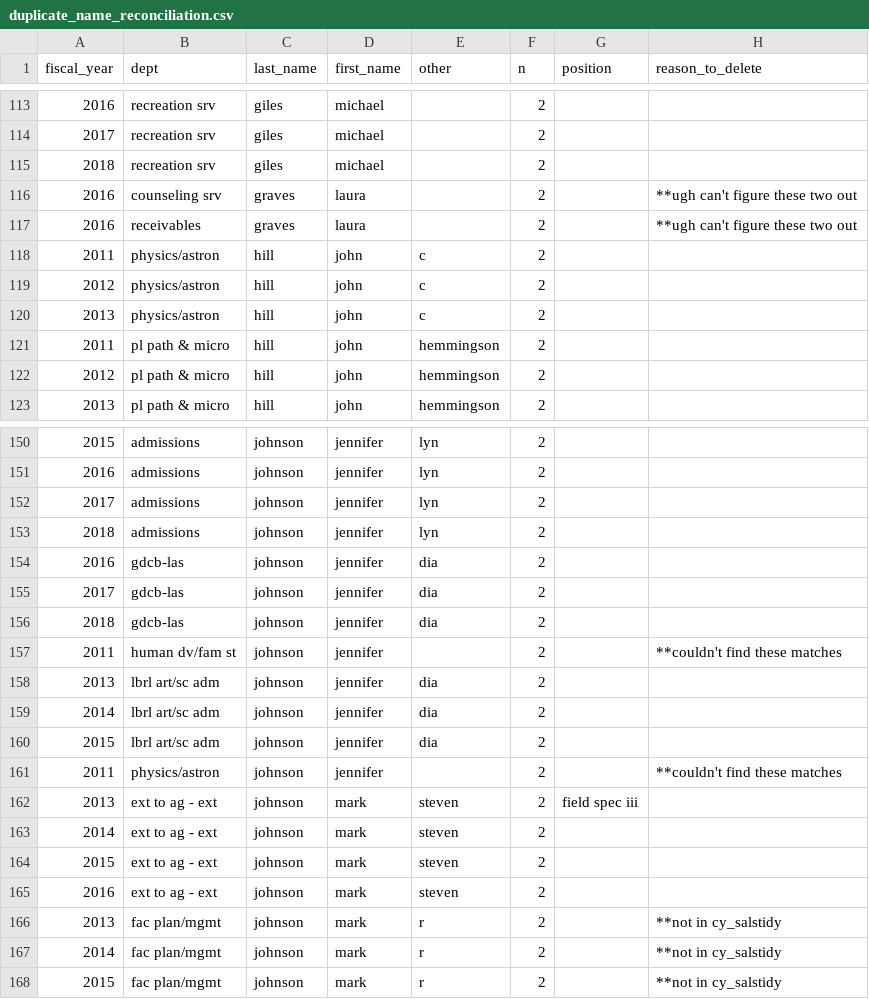
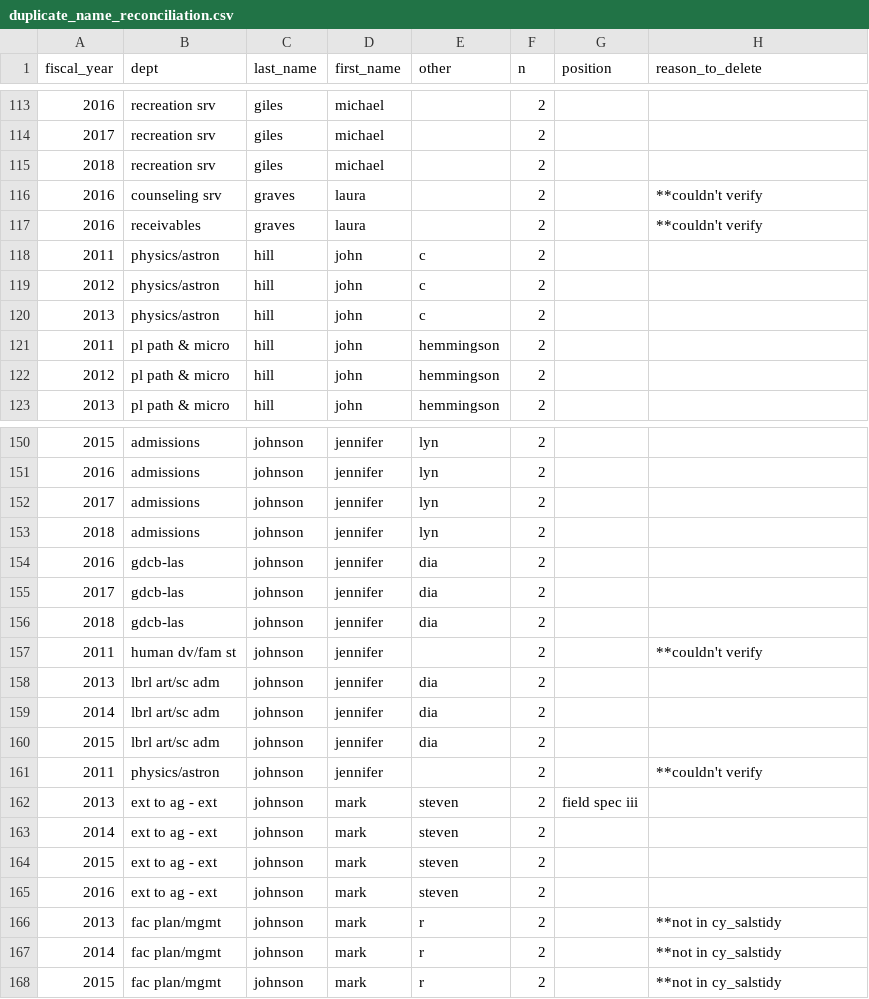
Before and after one commit to lydiaPenglish/CyChecks, a CSV file: data-raw/_raw/duplicate_name_reconciliation.csv, drawn as a sheet; only a part is shown, gaps mark what is left out; the diff covers the shown part only.

```diff
--- a/data-raw/_raw/duplicate_name_reconciliation.csv
+++ b/data-raw/_raw/duplicate_name_reconciliation.csv
@@ -115,4 +115,4 @@ fiscal_year,dept,last_name,first_name,other,n,position,reason_to_delete
 2018,recreation srv,giles,michael,,2,,
-2016,counseling srv,graves,laura,,2,,**ugh can't figure these two out
-2016,receivables,graves,laura,,2,,**ugh can't figure these two out
+2016,counseling srv,graves,laura,,2,,**couldn't verify
+2016,receivables,graves,laura,,2,,**couldn't verify
 2011,physics/astron,hill,john,c,2,,
@@ -156,3 +156,3 @@ fiscal_year,dept,last_name,first_name,other,n,position,reason_to_delete
 2018,gdcb-las,johnson,jennifer,dia,2,,
-2011,human dv/fam st,johnson,jennifer,,2,,**couldn't find these matches
+2011,human dv/fam st,johnson,jennifer,,2,,**couldn't verify
 2013,lbrl art/sc adm,johnson,jennifer,dia,2,,
@@ -160,3 +160,3 @@ fiscal_year,dept,last_name,first_name,other,n,position,reason_to_delete
 2015,lbrl art/sc adm,johnson,jennifer,dia,2,,
-2011,physics/astron,johnson,jennifer,,2,,**couldn't find these matches
+2011,physics/astron,johnson,jennifer,,2,,**couldn't verify
 2013,ext to ag - ext,johnson,mark,steven,2,field spec iii,
```
Also changed, not shown: 13 edited cells elsewhere in this file, 2 other files.
